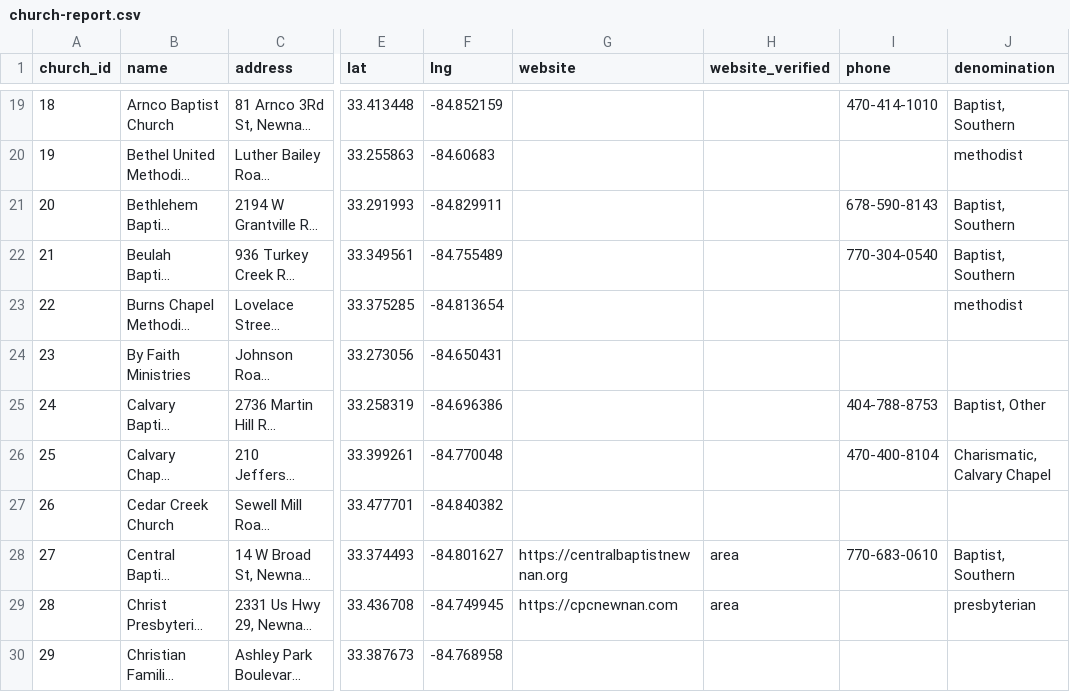
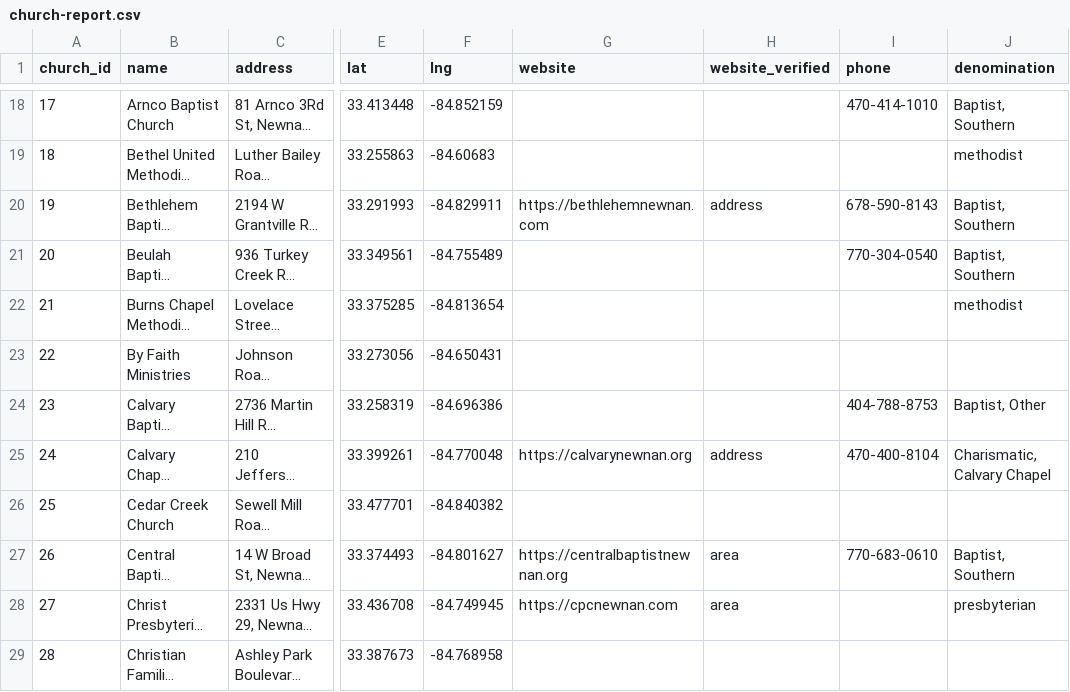
Before and after one commit to npep56/ChurchApp, a CSV file: tools/church-data/church-report.csv, drawn as a sheet; only a part is shown, gaps mark what is left out; long unchanged cells end in …; addresses are those after the commit; the diff covers the shown part only; the diff names each change by its address in the sheet, - before the commit and + after, or states it on an @@ line.

```diff
--- a/tools/church-data/church-report.csv
+++ b/tools/church-data/church-report.csv
@@ column A (church_id) renumbered from row 10 down @@
-G20 (website): (empty)
+G20 (website): https://bethlehemnewnan.com
-H20 (website_verified): (empty)
+H20 (website_verified): address
-G25 (website): (empty)
+G25 (website): https://calvarynewnan.org
-H25 (website_verified): (empty)
+H25 (website_verified): address
```
Also changed, not shown: 2 added rows, 6 removed rows, 1 moved row and 60 edited cells elsewhere in this file, 5 other files.
